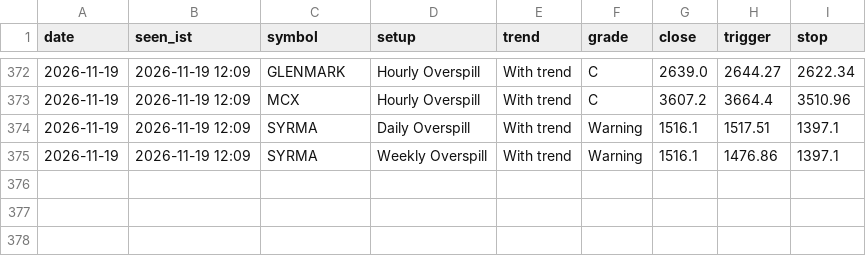
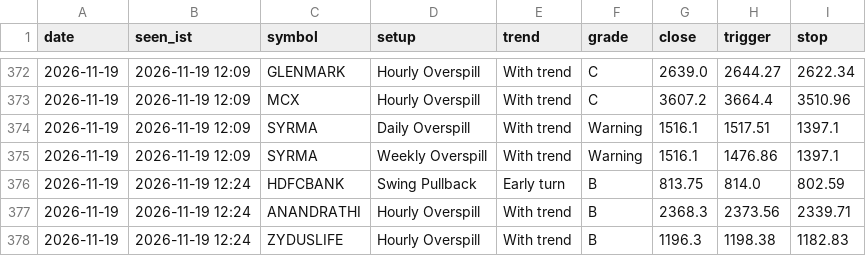
Before and after one commit to kapoorvivek4u-bit/TRENDFIRE_2.0, a CSV file: data/ready_log.csv, drawn as a sheet; only a part is shown, gaps mark what is left out; the diff names each change by its address in the sheet, - before the commit and + after, or states it on an @@ line.

Commit message:
Setups scan 2026-11-19T06:55Z

```diff
--- a/data/ready_log.csv
+++ b/data/ready_log.csv
+row 376: 2026-11-19 | 2026-11-19 12:24 | HDFCBANK | Swing Pullback | Early turn | B | 813.75 | 814.0 | 802.59
+row 377: 2026-11-19 | 2026-11-19 12:24 | ANANDRATHI | Hourly Overspill | With trend | B | 2368.3 | 2373.56 | 2339.71
+row 378: 2026-11-19 | 2026-11-19 12:24 | ZYDUSLIFE | Hourly Overspill | With trend | B | 1196.3 | 1198.38 | 1182.83
```
Also changed, not shown: 2 other files.
